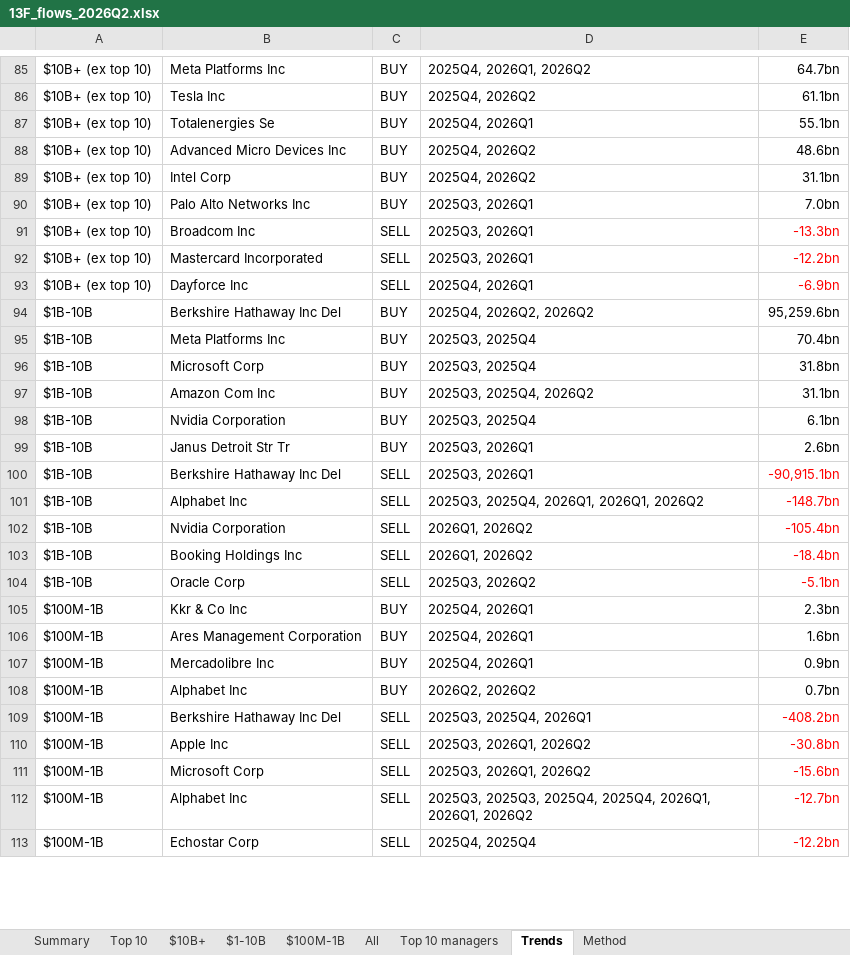
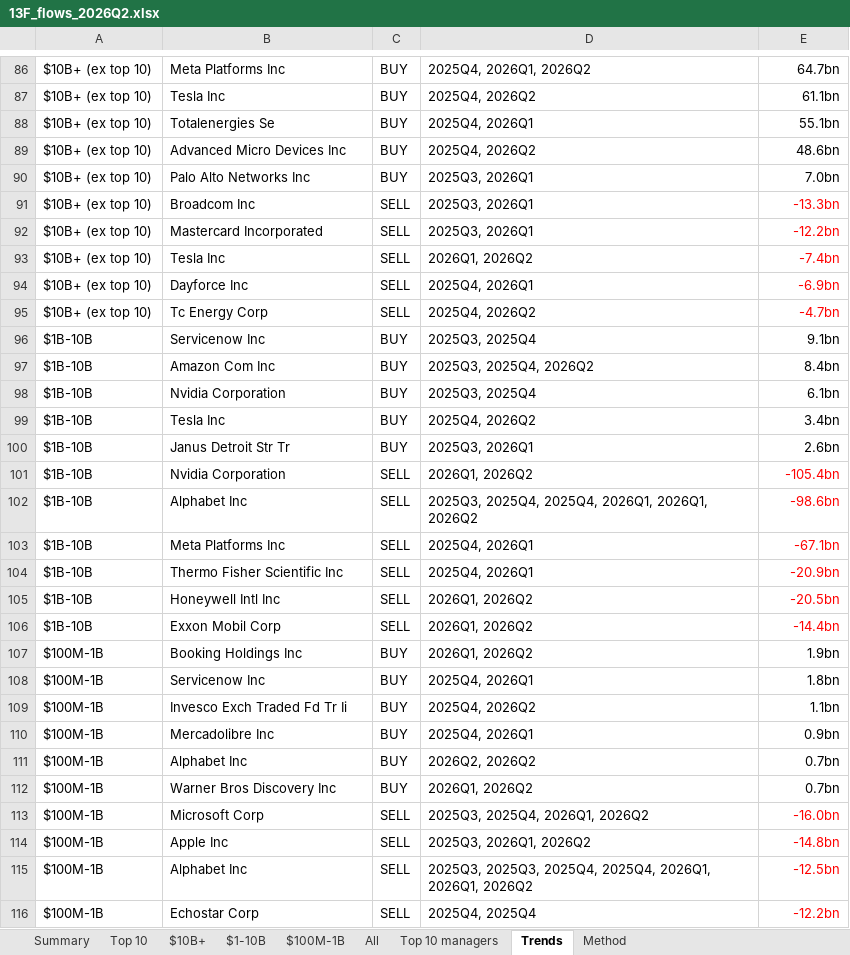
Before and after one commit to bhavgaurav16/13f-panel, an Excel workbook: data/dashboard/13F_flows_2026Q2.xlsx, sheet Trends, drawn as a sheet; only a part is shown, gaps mark what is left out; values as stored, in another font and other column widths than the file's, no borders; removed rows and columns are numbered as before the commit, all else as after; the diff covers the shown part only; the diff names each change by its address in the sheet, - before the commit and + after, or states it on an @@ line.

```diff
--- a/data/dashboard/13F_flows_2026Q2.xlsx (sheet Trends)
+++ b/data/dashboard/13F_flows_2026Q2.xlsx (sheet Trends)
-row 89: $10B+ (ex top 10) | Intel Corp | BUY | 2025Q4, 2026Q2 | 31.1bn
+row 93: $10B+ (ex top 10) | Tesla Inc | SELL | 2026Q1, 2026Q2 | -7.4bn
-row 94: $1B-10B | Berkshire Hathaway Inc Del | BUY | 2025Q4, 2026Q2, 2026Q2 | 95,259.6bn
-row 95: $1B-10B | Meta Platforms Inc | BUY | 2025Q3, 2025Q4 | 70.4bn
+row 95: $10B+ (ex top 10) | Tc Energy Corp | SELL | 2025Q4, 2026Q2 | -4.7bn
-B96: Microsoft Corp
+B96: Servicenow Inc
-E96: 31.8bn
+E96: 9.1bn
-E97: 31.1bn
+E97: 8.4bn
+row 99: $1B-10B | Tesla Inc | BUY | 2025Q4, 2026Q2 | 3.4bn
-row 100: $1B-10B | Berkshire Hathaway Inc Del | SELL | 2025Q3, 2026Q1 | -90,915.1bn
-row 101: $1B-10B | Alphabet Inc | SELL | 2025Q3, 2025Q4, 2026Q1, 2026Q1, 2026Q2 | -148.7bn
+row 102: $1B-10B | Alphabet Inc | SELL | 2025Q3, 2025Q4, 2025Q4, 2026Q1, 2026Q1, 2026Q2 | -98.6bn
+row 103: $1B-10B | Meta Platforms Inc | SELL | 2025Q4, 2026Q1 | -67.1bn
+row 104: $1B-10B | Thermo Fisher Scientific Inc | SELL | 2025Q4, 2026Q1 | -20.9bn
-B105: Booking Holdings Inc
+B105: Honeywell Intl Inc
-E105: -18.4bn
+E105: -20.5bn
-B106: Oracle Corp
+B106: Exxon Mobil Corp
-D106: 2025Q3, 2026Q2
+D106: 2026Q1, 2026Q2
-E106: -5.1bn
+E106: -14.4bn
+row 107: $100M-1B | Booking Holdings Inc | BUY | 2026Q1, 2026Q2 | 1.9bn
-B108: Kkr & Co Inc
+B108: Servicenow Inc
-E108: 2.3bn
+E108: 1.8bn
-B109: Ares Management Corporation
+B109: Invesco Exch Traded Fd Tr Ii
-D109: 2025Q4, 2026Q1
+D109: 2025Q4, 2026Q2
-E109: 1.6bn
+E109: 1.1bn
+row 112: $100M-1B | Warner Bros Discovery Inc | BUY | 2026Q1, 2026Q2 | 0.7bn
-B113: Berkshire Hathaway Inc Del
+B113: Microsoft Corp
-D113: 2025Q3, 2025Q4, 2026Q1
+D113: 2025Q3, 2025Q4, 2026Q1, 2026Q2
-E113: -408.2bn
+E113: -16.0bn
-E114: -30.8bn
+E114: -14.8bn
-row 111: $100M-1B | Microsoft Corp | SELL | 2025Q3, 2026Q1, 2026Q2 | -15.6bn
-E115: -12.7bn
+E115: -12.5bn
```
Also changed, not shown: 17 added rows, 13 removed rows, 57 edited cells and cell formats elsewhere in this sheet, sheet $10B+, sheet All, sheet $100M-1B, sheet $1-10B, sheet Top 10, sheet Summary, 1 more sheet, 1 other file.
